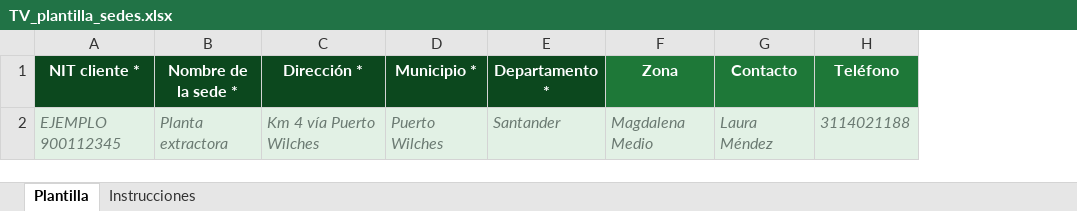
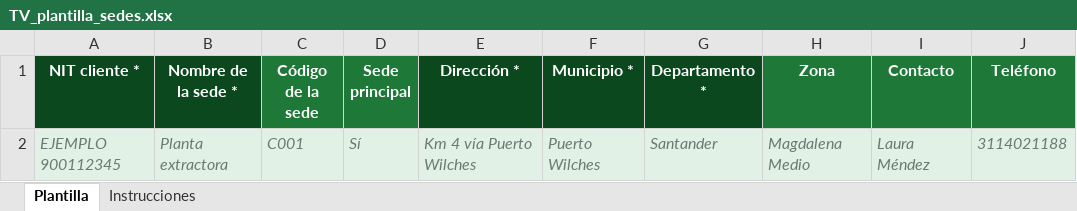
Before and after one commit to gerencia934/terry-app, an Excel workbook: docs/plantillas/TV_plantilla_sedes.xlsx, sheet Plantilla, drawn as a sheet; only a part is shown; values as stored, in another font and other column widths than the file's, no borders; the diff names each change by its address in the sheet, - before the commit and + after, or states it on an @@ line.

```diff
--- a/docs/plantillas/TV_plantilla_sedes.xlsx (sheet Plantilla)
+++ b/docs/plantillas/TV_plantilla_sedes.xlsx (sheet Plantilla)
+column C (Código de la sede), row 2: C001
+column D (Sede principal), row 2: Sí
```
Also changed, not shown: sheet Instrucciones, docs/plantillas/TV_plantilla_clientes.xlsx, docs/plantillas/TV_plantilla_declaraciones_residuos.xlsx, 33 other files.
